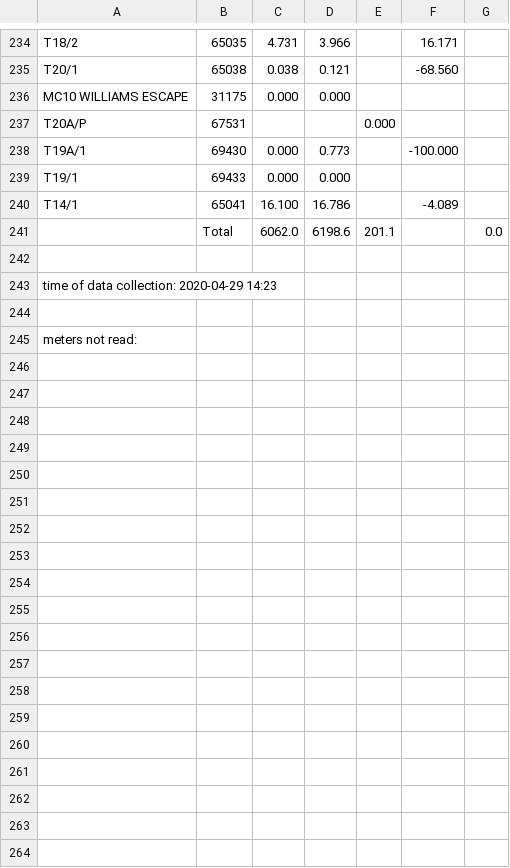
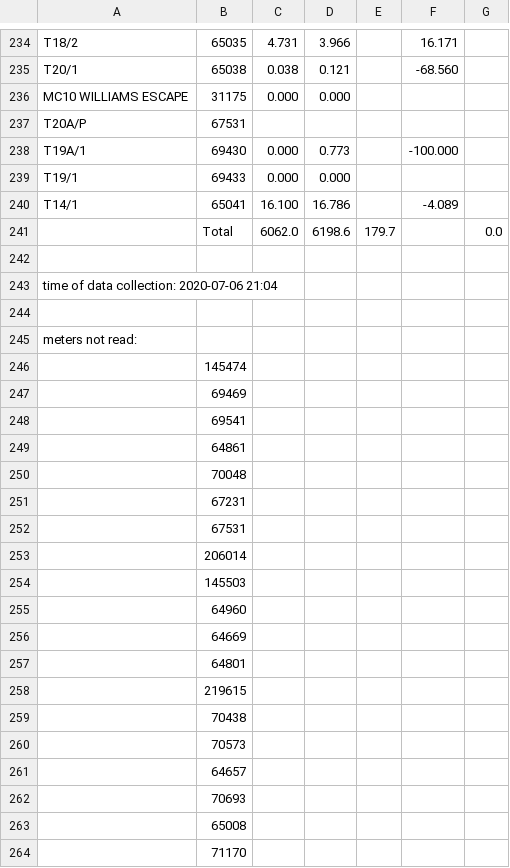
Before and after one commit to flightmansam/topology_linker, a CSV file: topology_linker/out/LVBC/LVBC_SysEff-20200217-report.csv, drawn as a sheet; only a part is shown, gaps mark what is left out; the diff covers the shown part only.

```diff
--- a/topology_linker/out/LVBC/LVBC_SysEff-20200217-report.csv
+++ b/topology_linker/out/LVBC/LVBC_SysEff-20200217-report.csv
@@ -236,3 +236,3 @@ T20/1,65038,0.038,0.121,,-68.560,
 MC10 WILLIAMS ESCAPE,31175,0.000,0.000,,,
-T20A/P,67531,,,0.000,,
+T20A/P,67531,,,,,
 T19A/1,69430,0.000,0.773,,-100.000,
@@ -240,6 +240,25 @@ T19/1,69433,0.000,0.000,,,
 T14/1,65041,16.100,16.786,,-4.089,
-, Total, 6062.0, 6198.6, 201.1, , 0.0
+, Total, 6062.0, 6198.6, 179.7, , 0.0
 
-time of data collection: 2020-04-29 14:23
+time of data collection: 2020-07-06 21:04
 
 meters not read:
+,145474
+,69469
+,69541
+,64861
+,70048
+,67231
+,67531
+,206014
+,145503
+,64960
+,64669
+,64801
+,219615
+,70438
+,70573
+,64657
+,70693
+,65008
+,71170
```
Also changed, not shown: 27 added rows and 52 edited cells elsewhere in this file, topology_linker/out/LVBC/LVBC_SysEff-20200317-report.csv, 17 other files.
